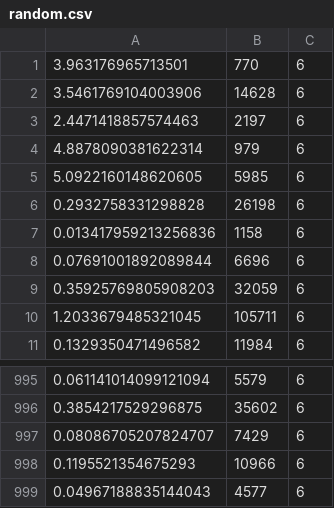
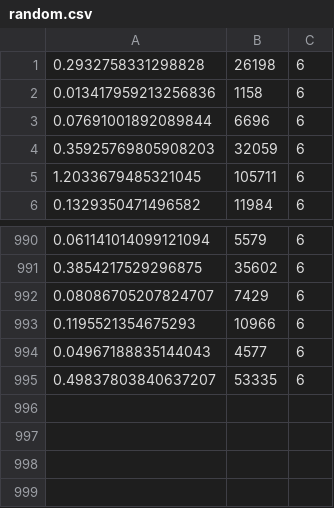
Before and after one commit to Merto143/Dang_Do, a CSV file: data/random.csv, drawn as a sheet; only a part is shown, gaps mark what is left out.

```diff
--- a/data/random.csv
+++ b/data/random.csv
@@ -1,6 +1 @@
-3.963176965713501,770,6
-3.5461769104003906,14628,6
-2.4471418857574463,2197,6
-4.8878090381622314,979,6
-5.0922160148620605,5985,6
 0.2932758331298828,26198,6
@@ -999 +994,2 @@
 0.04967188835144043,4577,6
+0.49837803840637207,53335,6
```
Also changed, not shown: 10 other files.
